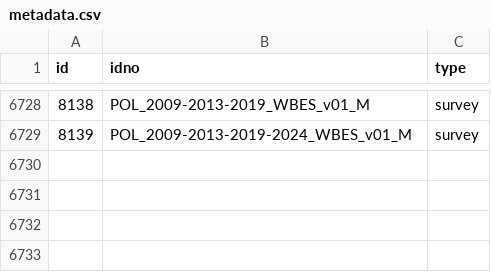
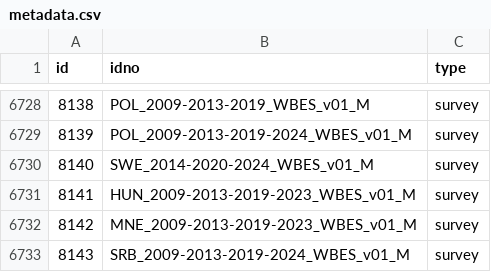
Before and after one commit to belisards/mdl_collector, a CSV file: data/world_bank/metadata.csv, drawn as a sheet; only a part is shown, gaps mark what is left out; the diff names each change by its address in the sheet, - before the commit and + after, or states it on an @@ line.

```diff
--- a/data/world_bank/metadata.csv
+++ b/data/world_bank/metadata.csv
+row 6730: 8140 | SWE_2014-2020-2024_WBES_v01_M | survey
+row 6731: 8141 | HUN_2009-2013-2019-2023_WBES_v01_M | survey
+row 6732: 8142 | MNE_2009-2013-2019-2023_WBES_v01_M | survey
+row 6733: 8143 | SRB_2009-2013-2019-2024_WBES_v01_M | survey
```
